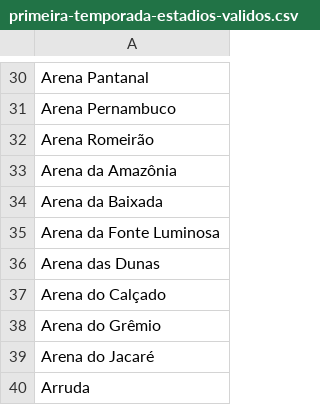
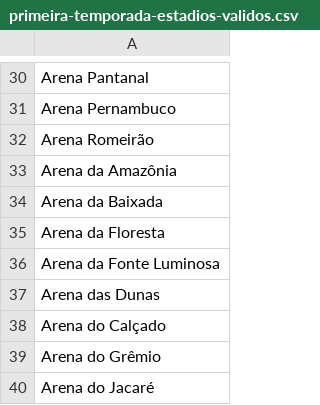
Before and after one commit to RodrigoMenegat/estadi.ooo, a CSV file: csv/primeira-temporada-estadios-validos.csv, drawn as a sheet; only a part is shown, gaps mark what is left out; the shorter side is filled out with more unchanged rows; the diff names each change by its address in the sheet, - before the commit and + after, or states it on an @@ line.

```diff
--- a/csv/primeira-temporada-estadios-validos.csv
+++ b/csv/primeira-temporada-estadios-validos.csv
+row 35: Arena da Floresta
```
Also changed, not shown: csv/primeira-temporada.csv, 1 other file.
